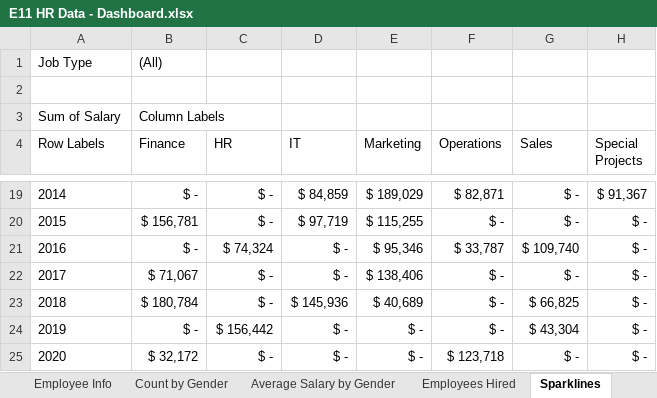
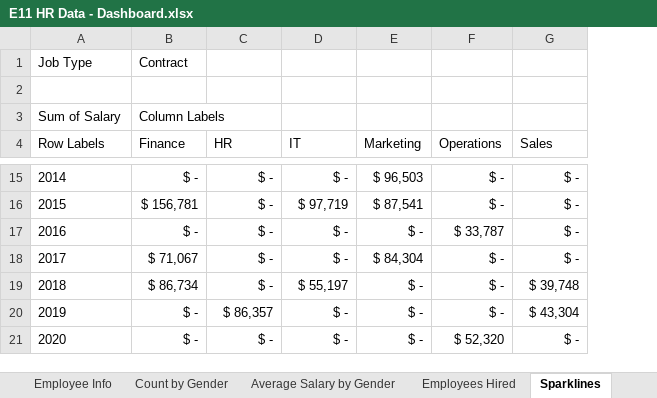
Before and after one commit to VictoriaPBI/PivotTables, an Excel workbook: Exercise Files/Exercise 11/E11 HR Data - Dashboard.xlsx, sheet Sparklines, drawn as a sheet; only a part is shown, gaps mark what is left out; values as stored, in another font and other column widths than the file's, no borders; removed rows and columns are numbered as before the commit, all else as after; the diff covers the shown part only; the diff names each change by its address in the sheet, - before the commit and + after, or states it on an @@ line.

```diff
--- a/Exercise Files/Exercise 11/E11 HR Data - Dashboard.xlsx (sheet Sparklines)
+++ b/Exercise Files/Exercise 11/E11 HR Data - Dashboard.xlsx (sheet Sparklines)
-column H (Special Projects), rows 19-25: $ 91,367 | $ - | $ - | $ - | $ - | $ - | $ -
-B1 (Finance): (All)
+B1 (Finance): Contract
-D15 (IT): $ 84,859
+D15 (IT): $ -
-E15 (Marketing): $ 189,029
+E15 (Marketing): $ 96,503
-F15 (Operations): $ 82,871
+F15 (Operations): $ -
-E16 (Marketing): $ 115,255
+E16 (Marketing): $ 87,541
-C17 (HR): $ 74,324
+C17 (HR): $ -
-E17 (Marketing): $ 95,346
+E17 (Marketing): $ -
-G17 (Sales): $ 109,740
+G17 (Sales): $ -
-E18 (Marketing): $ 138,406
+E18 (Marketing): $ 84,304
-B19 (Finance): $ 180,784
+B19 (Finance): $ 86,734
-D19 (IT): $ 145,936
+D19 (IT): $ 55,197
-E19 (Marketing): $ 40,689
+E19 (Marketing): $ -
-G19 (Sales): $ 66,825
+G19 (Sales): $ 39,748
-C20 (HR): $ 156,442
+C20 (HR): $ 86,357
-B21 (Finance): $ 32,172
+B21 (Finance): $ -
-F21 (Operations): $ 123,718
+F21 (Operations): $ 52,320
```
Also changed, not shown: 4 removed rows and 27 edited cells elsewhere in this sheet, sheet Dashboard, formulas that keep their value, charts or pictures.
